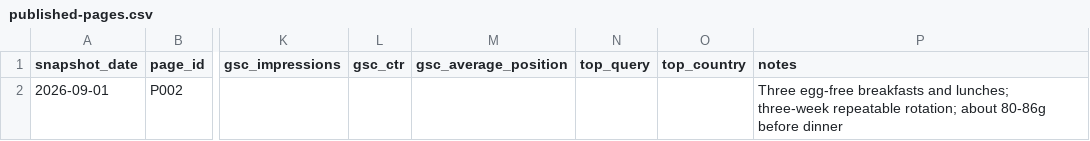
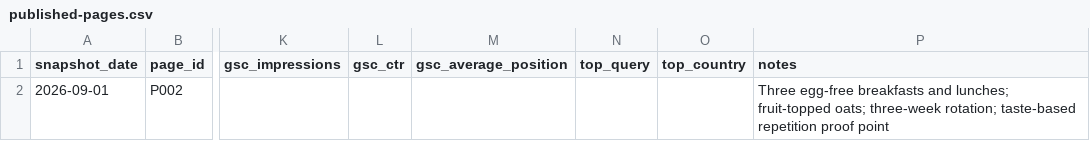
Before and after one commit to datamin/repeatable-protein, a CSV file: status/published-pages.csv, drawn as a sheet; only a part is shown, gaps mark what is left out; the diff names each change by its address in the sheet, - before the commit and + after, or states it on an @@ line.

Commit message:
Add fruit topping and repetition proof point

```diff
--- a/status/published-pages.csv
+++ b/status/published-pages.csv
-P2 (notes): …and lunches; three-week repeatable rotation; about 80-86g before dinner
+P2 (notes): …and lunches; fruit-topped oats; three-week rotation; taste-based repetition proof point
```
Also changed, not shown: 3 other files.
